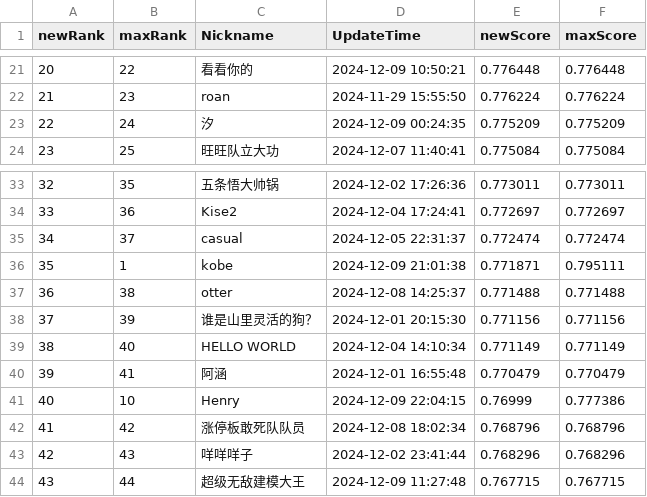
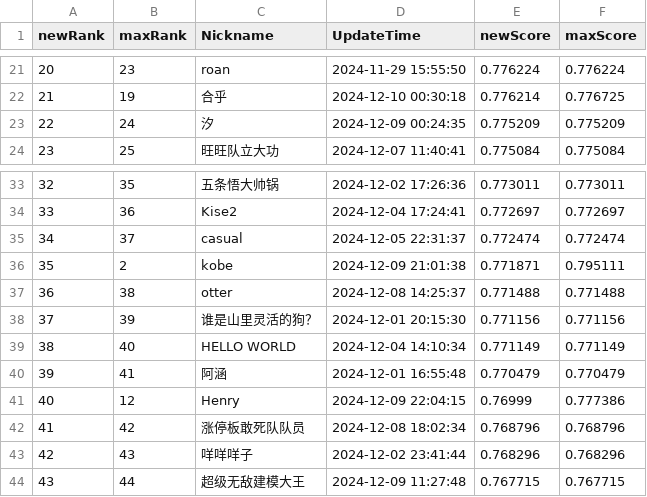
Before and after one commit to LevenKoko/SWUFE_CreditScoring_Crawler, a CSV file: data/new.csv (was new.csv), drawn as a sheet; only a part is shown, gaps mark what is left out; the diff covers the shown part only.

```diff
--- a/new.csv
+++ b/data/new.csv
@@ -21,3 +21,3 @@ newRank,maxRank,Nickname,UpdateTime,newScore,maxScore
-20,22,看看你的,2024-12-09 10:50:21,0.776448,0.776448
-21,23,roan,2024-11-29 15:55:50,0.776224,0.776224
+20,23,roan,2024-11-29 15:55:50,0.776224,0.776224
+21,19,合乎,2024-12-10 00:30:18,0.776214,0.776725
 22,24,汐,2024-12-09 00:24:35,0.775209,0.775209
@@ -35,3 +35,3 @@ newRank,maxRank,Nickname,UpdateTime,newScore,maxScore
 34,37,casual,2024-12-05 22:31:37,0.772474,0.772474
-35,1,kobe,2024-12-09 21:01:38,0.771871,0.795111
+35,2,kobe,2024-12-09 21:01:38,0.771871,0.795111
 36,38,otter,2024-12-08 14:25:37,0.771488,0.771488
@@ -40,3 +40,3 @@ newRank,maxRank,Nickname,UpdateTime,newScore,maxScore
 39,41,阿涵,2024-12-01 16:55:48,0.770479,0.770479
-40,10,Henry,2024-12-09 22:04:15,0.76999,0.777386
+40,12,Henry,2024-12-09 22:04:15,0.76999,0.777386
 41,42,涨停板敢死队队员,2024-12-08 18:02:34,0.768796,0.768796
```
Also changed, not shown: 28 edited cells elsewhere in this file, data/high.csv, 6 other files.
